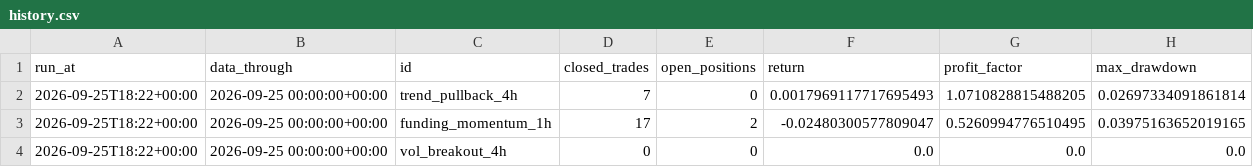
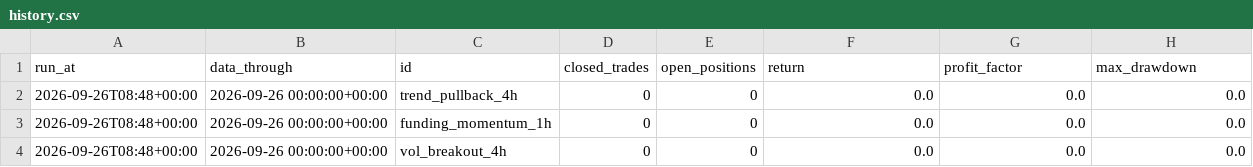
Before and after one commit to kreosus/portfolio-trading-engine, a CSV file: history.csv, drawn as a sheet.

```diff
--- a/history.csv
+++ b/history.csv
@@ -1,4 +1,4 @@
 run_at,data_through,id,closed_trades,open_positions,return,profit_factor,max_drawdown
-2026-09-25T18:22+00:00,2026-09-25 00:00:00+00:00,trend_pullback_4h,7,0,0.0017969117717695493,1.0710828815488205,0.02697334091861814
-2026-09-25T18:22+00:00,2026-09-25 00:00:00+00:00,funding_momentum_1h,17,2,-0.02480300577809047,0.5260994776510495,0.03975163652019165
-2026-09-25T18:22+00:00,2026-09-25 00:00:00+00:00,vol_breakout_4h,0,0,0.0,0.0,0.0
+2026-09-26T08:48+00:00,2026-09-26 00:00:00+00:00,trend_pullback_4h,0,0,0.0,0.0,0.0
+2026-09-26T08:48+00:00,2026-09-26 00:00:00+00:00,funding_momentum_1h,0,0,0.0,0.0,0.0
+2026-09-26T08:48+00:00,2026-09-26 00:00:00+00:00,vol_breakout_4h,0,0,0.0,0.0,0.0
```
Also changed, not shown: 12 other files.
